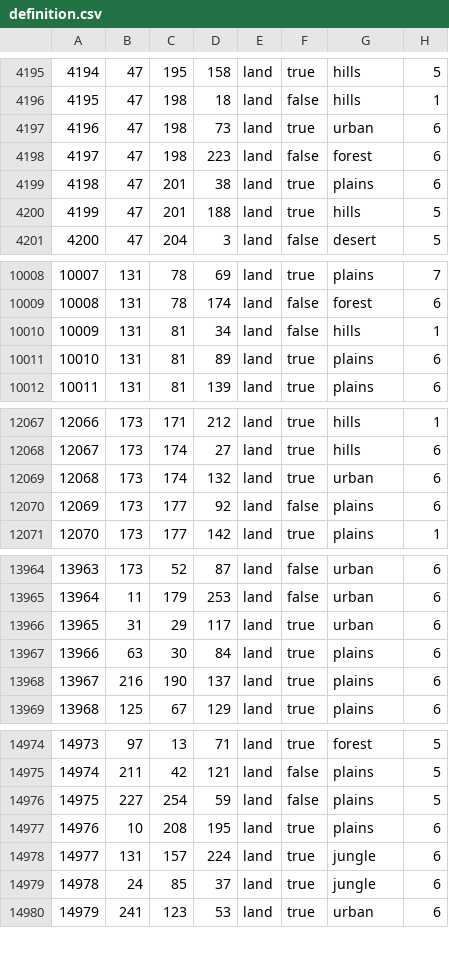
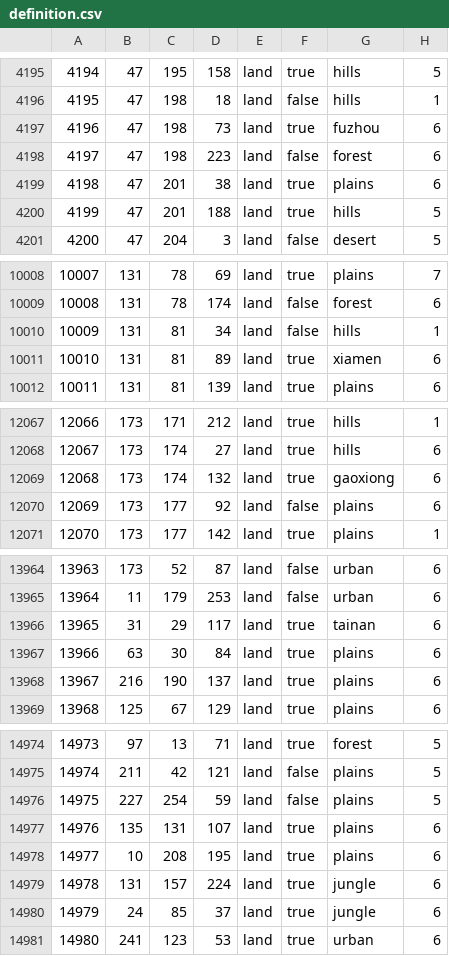
Before and after one commit to AratakiItto2951/The-Fire-Rises-Philippine-Catastrophe, a CSV file: map/definition.csv, drawn as a sheet; only a part is shown, gaps mark what is left out; addresses are those after the commit; the diff covers the shown part only; the diff names each change by its address in the sheet, - before the commit and + after, or states it on an @@ line.

```diff
--- a/map/definition.csv
+++ b/map/definition.csv
-G4197: urban
+G4197: fuzhou
-G10011: plains
+G10011: xiamen
-G12069: urban
+G12069: gaoxiong
-G13966: urban
+G13966: tainan
+row 14977: 14976 | 135 | 131 | 107 | land | true | plains | 6
@@ column A renumbered from row 14978 down @@
```
Also changed, not shown: 2 edited cells elsewhere in this file, 59 other files.
